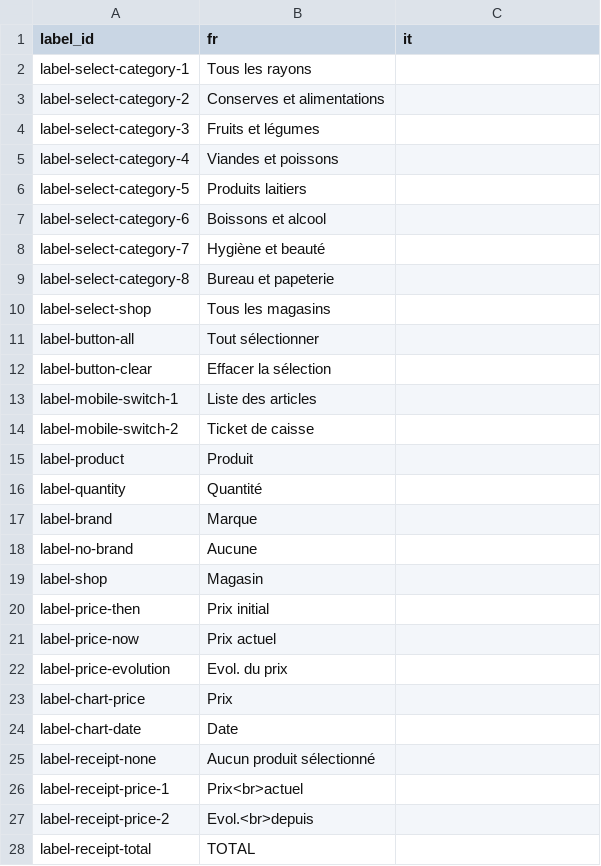
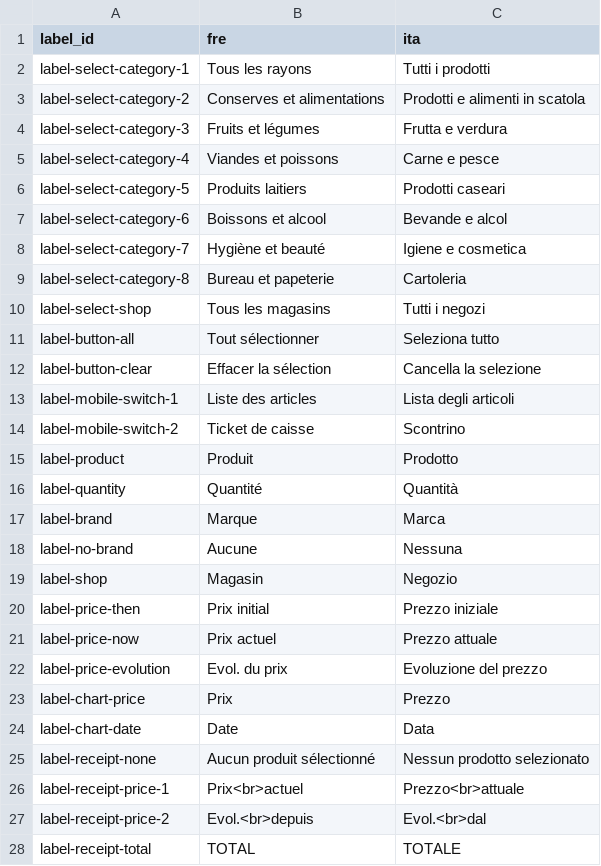
Before and after one commit to cgcrts/viz_inflation, a CSV file: data/translation.csv, drawn as a sheet; only a part is shown; the diff covers the shown part only.

```diff
--- a/data/translation.csv
+++ b/data/translation.csv
@@ -1,28 +1,28 @@
-label_id,fr,it
-label-select-category-1,Tous les rayons,
-label-select-category-2,Conserves et alimentations,
-label-select-category-3,Fruits et légumes,
-label-select-category-4,Viandes et poissons,
-label-select-category-5,Produits laitiers,
-label-select-category-6,Boissons et alcool,
-label-select-category-7,Hygiène et beauté,
-label-select-category-8,Bureau et papeterie,
-label-select-shop,Tous les magasins,
-label-button-all,Tout sélectionner,
-label-button-clear,Effacer la sélection,
-label-mobile-switch-1,Liste des articles,
-label-mobile-switch-2,Ticket de caisse,
-label-product,Produit,
-label-quantity,Quantité,
-label-brand,Marque,
-label-no-brand,Aucune,
-label-shop,Magasin,
-label-price-then,Prix initial,
-label-price-now,Prix actuel,
-label-price-evolution,Evol. du prix,
-label-chart-price,Prix ,
-label-chart-date,Date,
-label-receipt-none,Aucun produit sélectionné,
-label-receipt-price-1,Prix<br>actuel,
-label-receipt-price-2,Evol.<br>depuis,
-label-receipt-total,TOTAL,
+label_id,fre,ita
+label-select-category-1,Tous les rayons,Tutti i prodotti
+label-select-category-2,Conserves et alimentations,Prodotti e alimenti in scatola
+label-select-category-3,Fruits et légumes,Frutta e verdura
+label-select-category-4,Viandes et poissons,Carne e pesce
+label-select-category-5,Produits laitiers,Prodotti caseari
+label-select-category-6,Boissons et alcool,Bevande e alcol
+label-select-category-7,Hygiène et beauté,Igiene e cosmetica
+label-select-category-8,Bureau et papeterie,Cartoleria
+label-select-shop,Tous les magasins,Tutti i negozi
+label-button-all,Tout sélectionner,Seleziona tutto
+label-button-clear,Effacer la sélection,Cancella la selezione
+label-mobile-switch-1,Liste des articles,Lista degli articoli
+label-mobile-switch-2,Ticket de caisse,Scontrino
+label-product,Produit,Prodotto
+label-quantity,Quantité,Quantità
+label-brand,Marque,Marca
+label-no-brand,Aucune,Nessuna
+label-shop,Magasin,Negozio
+label-price-then,Prix initial,Prezzo iniziale
+label-price-now,Prix actuel,Prezzo attuale
+label-price-evolution,Evol. du prix,Evoluzione del prezzo
+label-chart-price,Prix ,Prezzo
+label-chart-date,Date,Data
+label-receipt-none,Aucun produit sélectionné,Nessun prodotto selezionato
+label-receipt-price-1,Prix<br>actuel,Prezzo<br>attuale
+label-receipt-price-2,Evol.<br>depuis,Evol.<br>dal
+label-receipt-total,TOTAL,TOTALE
```
Also changed, not shown: 8 edited cells elsewhere in this file, 2 other files.
